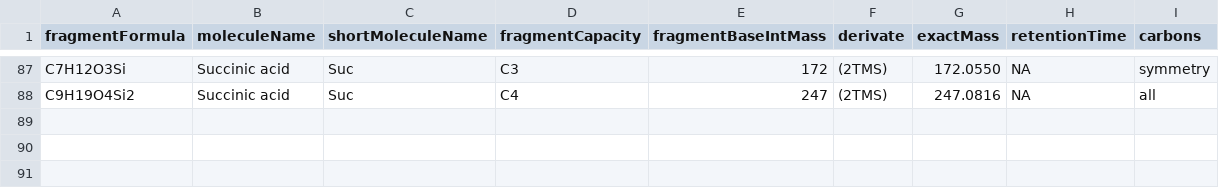
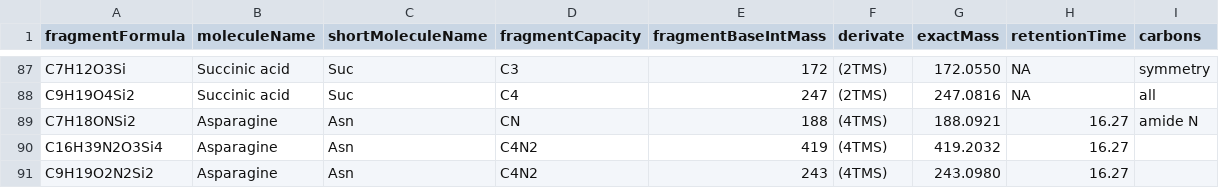
Before and after one commit to susannefuerst/msdps, a CSV file: src/main/resources/fragmentsDatabaseReduced.csv, drawn as a sheet; only a part is shown, gaps mark what is left out.

Commit message:
added asparagine fragments

```diff
--- a/src/main/resources/fragmentsDatabaseReduced.csv
+++ b/src/main/resources/fragmentsDatabaseReduced.csv
@@ -88 +88,4 @@ C7H12O3Si,Succinic acid,Suc,C3,172,(2TMS),172.0550,NA,symmetry
 C9H19O4Si2,Succinic acid,Suc,C4,247,(2TMS),247.0816,NA,all
+C7H18ONSi2,Asparagine,Asn,CN,188,(4TMS),188.0921,16.27,amide N
+C16H39N2O3Si4,Asparagine,Asn,C4N2,419,(4TMS),419.2032,16.27,
+C9H19O2N2Si2,Asparagine,Asn,C4N2,243,(4TMS),243.0980,16.27,
```
Also changed, not shown: 4 other files.
